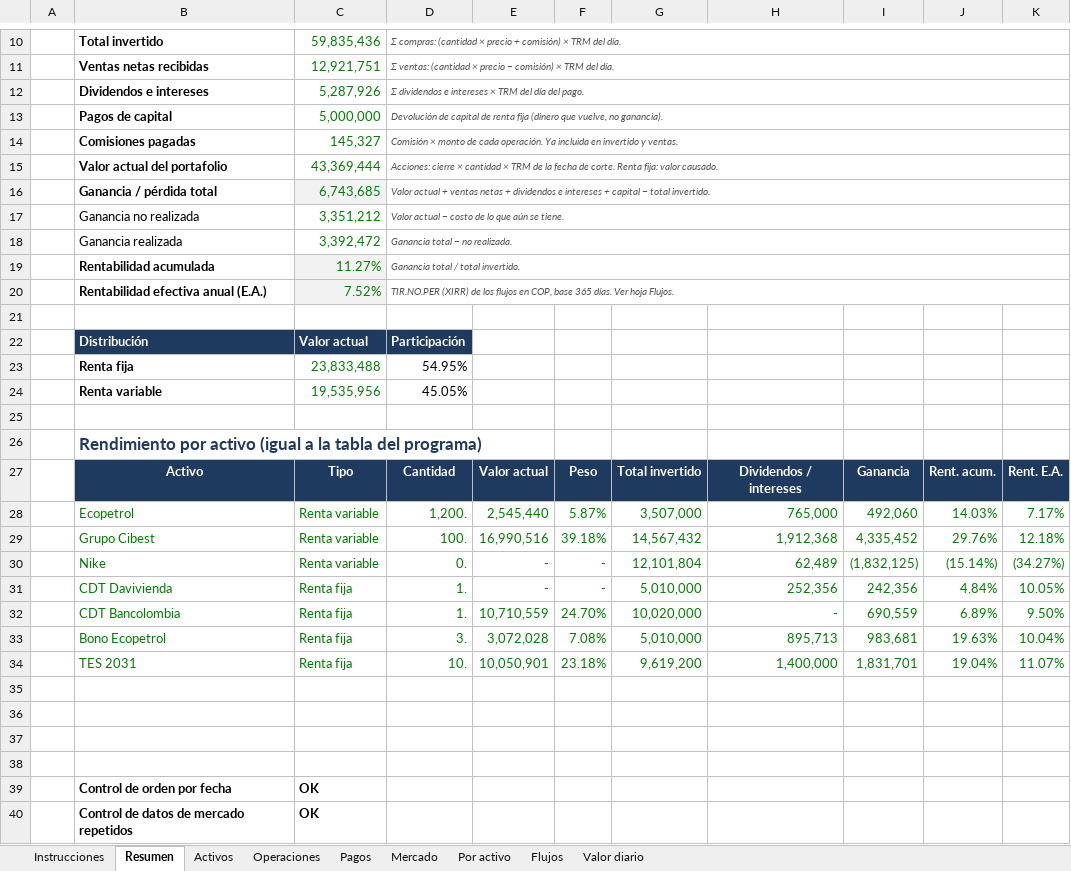
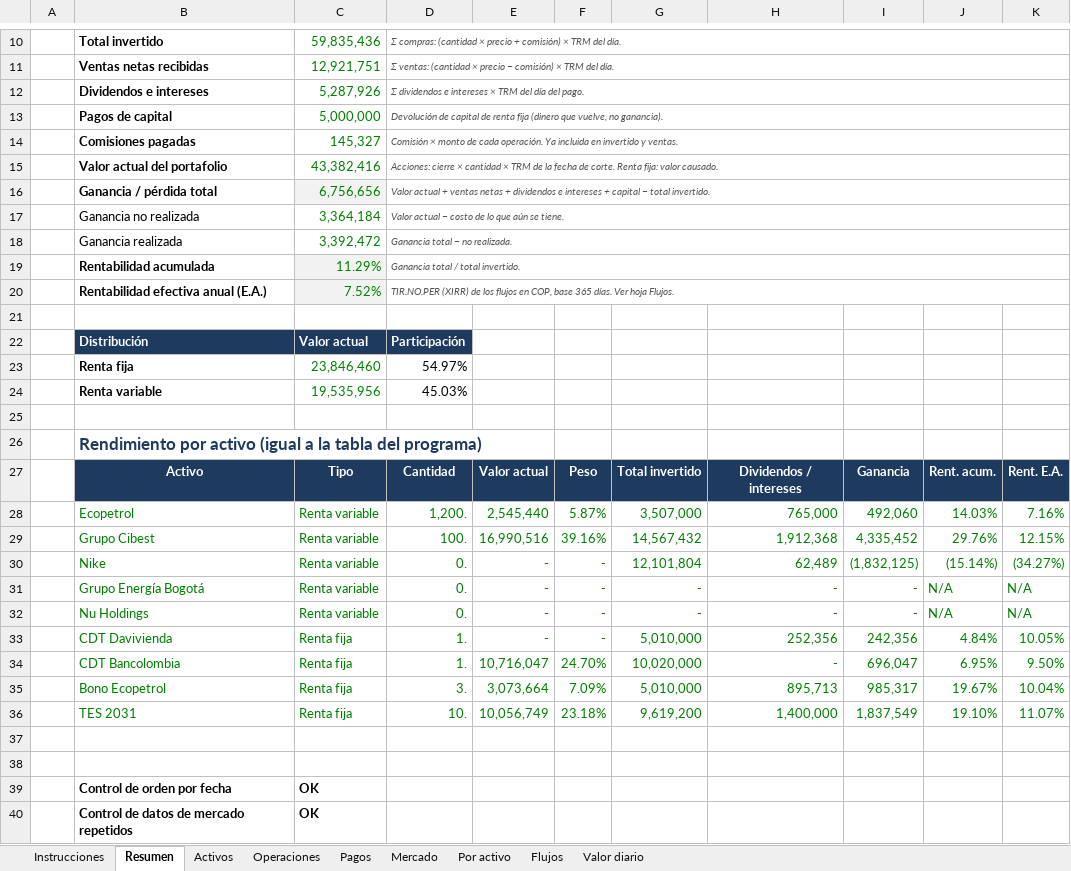
Before and after one commit to N-um/Portafolio-de-inversion., an Excel workbook: excel/Portafolio_control.xlsx, sheet Resumen, drawn as a sheet; only a part is shown, gaps mark what is left out; values as stored, in another font and other column widths than the file's, no borders; charts and pictures not drawn; removed rows and columns are numbered as before the commit, all else as after; the diff covers the shown part only; the diff names each change by its address in the sheet, - before the commit and + after, or states it on an @@ line.

```diff
--- a/excel/Portafolio_control.xlsx (sheet Resumen)
+++ b/excel/Portafolio_control.xlsx (sheet Resumen)
-C15: 43,369,444
+C15: 43,382,416
-C16: 6,743,685
+C16: 6,756,656
-C17: 3,351,212
+C17: 3,364,184
-C19: 11.27%
+C19: 11.29%
-C23: 23,833,488
+C23: 23,846,460
-D23: 54.95%
+D23: 54.97%
-D24: 45.05%
+D24: 45.03%
-K28: 7.17%
+K28: 7.16%
-F29: 39.18%
+F29: 39.16%
-K29: 12.18%
+K29: 12.15%
+row 31:  | Grupo Energía Bogotá | Renta variable | 0. | - | - | - | - | - | N/A | N/A
+row 32:  | Nu Holdings | Renta variable | 0. | - | - | - | - | - | N/A | N/A
-E34: 10,710,559
+E34: 10,716,047
-I34: 690,559
+I34: 696,047
-J34: 6.89%
+J34: 6.95%
-E35: 3,072,028
+E35: 3,073,664
-F35: 7.08%
+F35: 7.09%
-I35: 983,681
+I35: 985,317
-J35: 19.63%
+J35: 19.67%
-E36: 10,050,901
+E36: 10,056,749
-I36: 1,831,701
+I36: 1,837,549
-J36: 19.04%
+J36: 19.10%
-row 35: (empty)
-row 36: (empty)
```
Also changed, not shown: 1 edited cell and cell formats elsewhere in this sheet, sheet Por activo, sheet Valor diario, sheet Flujos, sheet Activos, sheet Pagos, sheet Operaciones, 1 more sheet, formulas that keep their value, charts or pictures, 8 other files.
